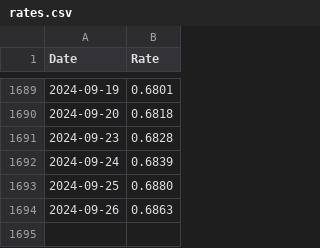
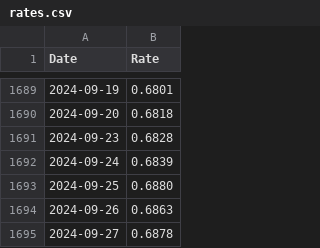
Before and after one commit to datanerd/rates, a CSV file: rates.csv, drawn as a sheet; only a part is shown, gaps mark what is left out.

```diff
--- a/rates.csv
+++ b/rates.csv
@@ -1694 +1694,2 @@
 2024-09-26,0.6863
+2024-09-27,0.6878
```
